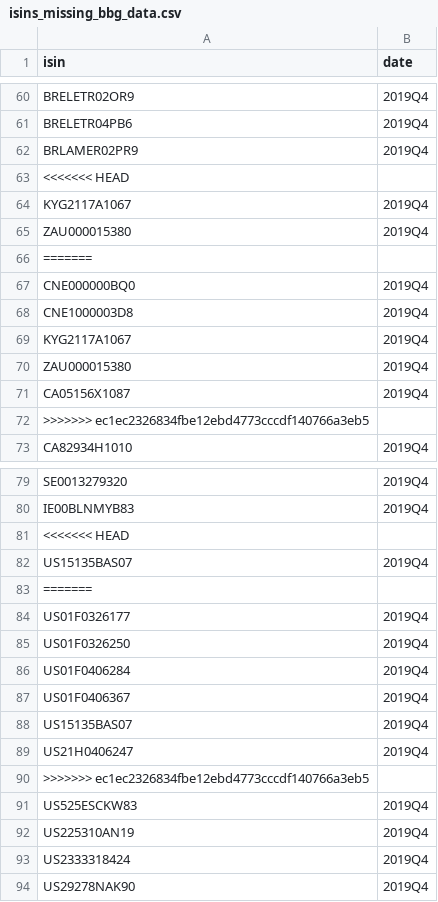
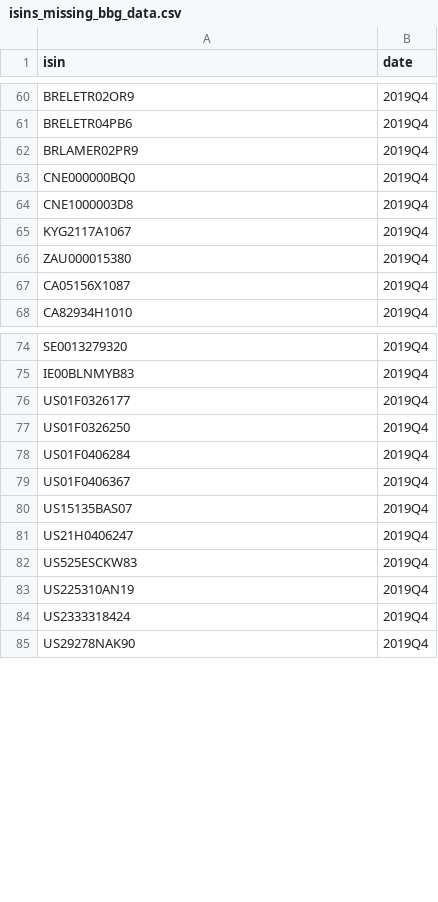
Before and after one commit to RMI-PACTA/PACTA_analysis, a CSV file: data/isins_missing_bbg_data.csv, drawn as a sheet; only a part is shown, gaps mark what is left out; the diff names each change by its address in the sheet, - before the commit and + after, or states it on an @@ line.

```diff
--- a/data/isins_missing_bbg_data.csv
+++ b/data/isins_missing_bbg_data.csv
-row 63: <<<<<<< HEAD
-row 64: KYG2117A1067 | 2019Q4
-row 65: ZAU000015380 | 2019Q4
-row 66: =======
-row 72: >>>>>>> ec1ec2326834fbe12ebd4773cccdf140766a3eb5
-row 81: <<<<<<< HEAD
-row 82: US15135BAS07 | 2019Q4
-row 83: =======
-row 90: >>>>>>> ec1ec2326834fbe12ebd4773cccdf140766a3eb5
```
Also changed, not shown: 3 other files.
